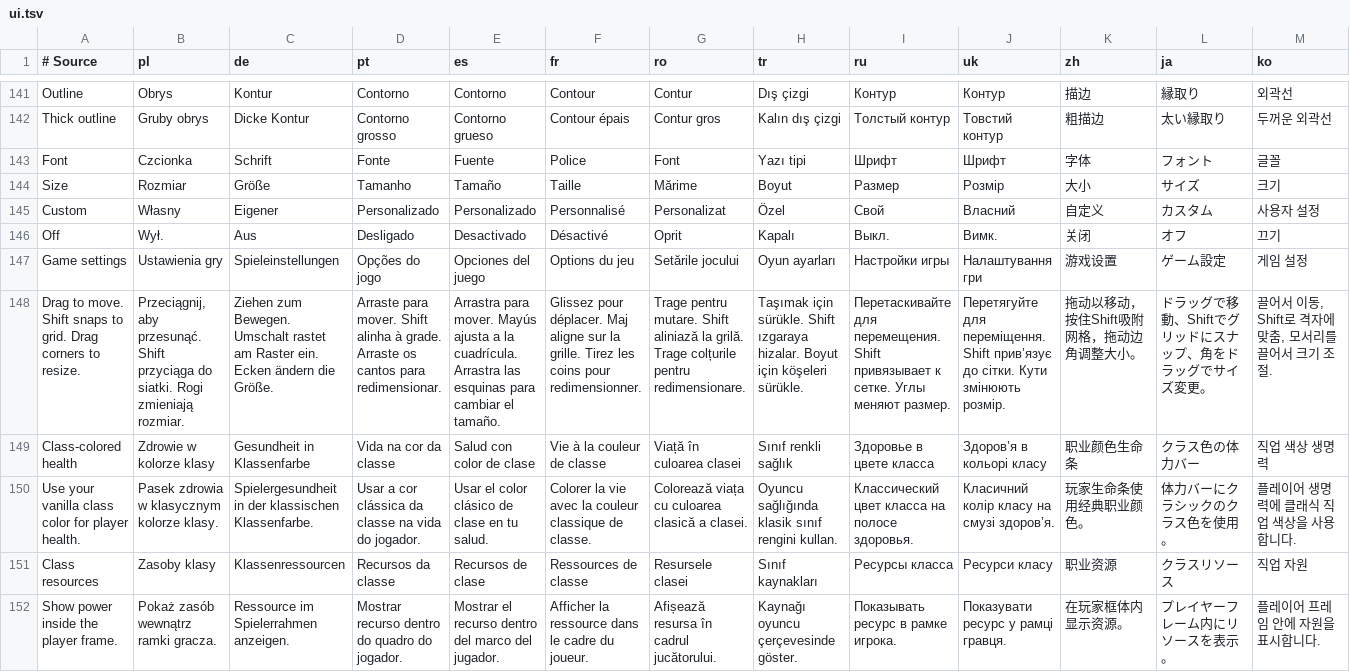
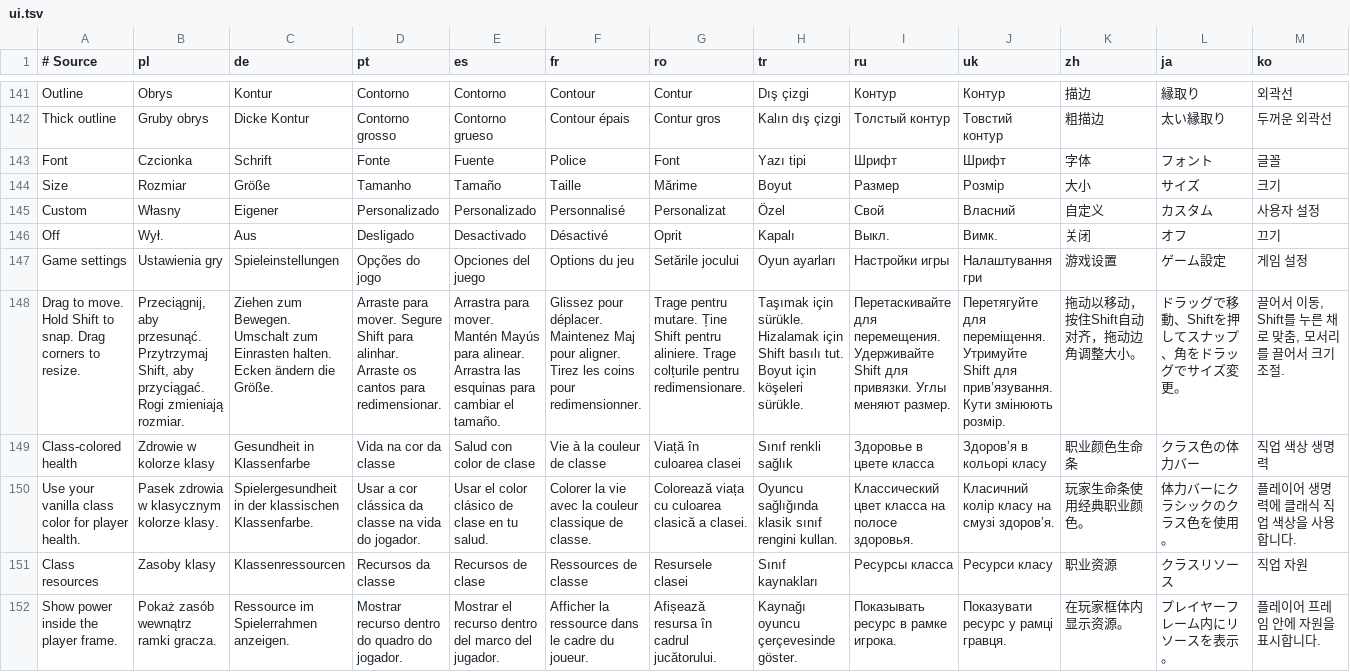
Before and after one commit to migwynkriid13/SurvivorsDragonUi, a TSV file: localization/ui.tsv, drawn as a sheet; only a part is shown, gaps mark what is left out; the diff covers the shown part only; the diff names each change by its address in the sheet, - before the commit and + after, or states it on an @@ line.

```diff
--- a/localization/ui.tsv
+++ b/localization/ui.tsv
-A148 (# Source): …to move. Shift snaps to grid. Drag corners…
+A148 (# Source): …to move. Hold Shift to snap. Drag corners…
-B148 (pl): …aby przesunąć. Shift przyciąga do siatki. Rogi zmieniają…
+B148 (pl): …aby przesunąć. Przytrzymaj Shift, aby przyciągać. Rogi zmieniają…
-C148 (de): …Bewegen. Umschalt rastet am Raster ein. Ecken ändern…
+C148 (de): …Bewegen. Umschalt zum Einrasten halten. Ecken ändern…
-D148 (pt): …para mover. Shift alinha à grade. Arraste os…
+D148 (pt): …para mover. Segure Shift para alinhar. Arraste os…
-E148 (es): …para mover. Mayús ajusta a la cuadrícula. Arrastra las…
+E148 (es): …para mover. Mantén Mayús para alinear. Arrastra las…
-F148 (fr): …pour déplacer. Maj aligne sur la grille. Tirez les…
+F148 (fr): …pour déplacer. Maintenez Maj pour aligner. Tirez les…
-G148 (ro): …pentru mutare. Shift aliniază la grilă. Trage colțurile…
+G148 (ro): …pentru mutare. Ține Shift pentru aliniere. Trage colțurile…
-H148 (tr): …için sürükle. Shift ızgaraya hizalar. Boyut için…
+H148 (tr): …için sürükle. Hizalamak için Shift basılı tut. Boyut için…
-I148 (ru): …для перемещения. Shift привязывает к сетке. Углы меняют…
+I148 (ru): …для перемещения. Удерживайте Shift для привязки. Углы меняют…
-J148 (uk): …для переміщення. Shift прив’язує до сітки. Кути змінюють…
+J148 (uk): …для переміщення. Утримуйте Shift для прив’язування. Кути змінюють…
-K148 (zh): 拖动以移动，按住Shift吸附网格，拖动边角调整大小。
+K148 (zh): 拖动以移动，按住Shift自动对齐，拖动边角调整大小。
-L148 (ja): ドラッグで移動、Shiftでグリッドにスナップ、角をドラッグでサイズ変更。
+L148 (ja): ドラッグで移動、Shiftを押してスナップ、角をドラッグでサイズ変更。
-M148 (ko): 끌어서 이동, Shift로 격자에 맞춤, 모서리를 끌어서 크기 조절.
+M148 (ko): 끌어서 이동, Shift를 누른 채로 맞춤, 모서리를 끌어서 크기 조절.
```
Also changed, not shown: 1 edited cell elsewhere in this file, 6 other files.
